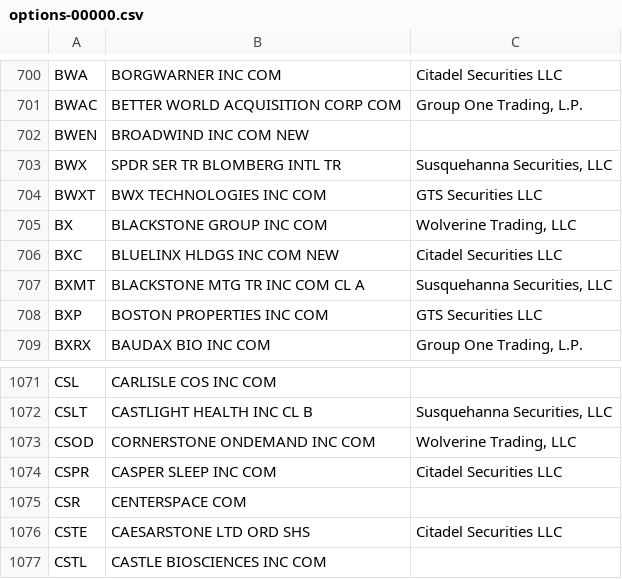
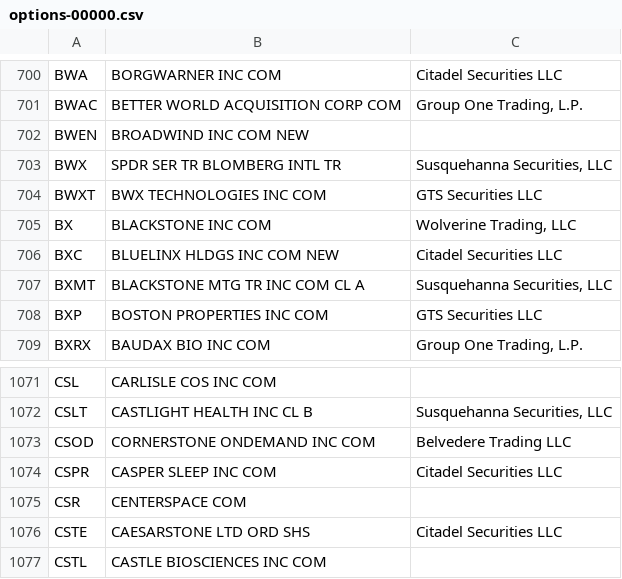
Before and after one commit to haoenhui/usa-optionable-stocks, a CSV file: options-00000.csv, drawn as a sheet; only a part is shown, gaps mark what is left out.

```diff
--- a/options-00000.csv
+++ b/options-00000.csv
@@ -704,3 +704,3 @@ BWX,SPDR SER TR BLOMBERG INTL TR,"Susquehanna Securities, LLC"
 BWXT,BWX TECHNOLOGIES INC COM,GTS Securities LLC
-BX,BLACKSTONE GROUP INC COM,"Wolverine Trading, LLC"
+BX,BLACKSTONE INC COM,"Wolverine Trading, LLC"
 BXC,BLUELINX HLDGS INC COM NEW,Citadel Securities LLC
@@ -1072,3 +1072,3 @@ CSL,CARLISLE COS INC COM,
 CSLT,CASTLIGHT HEALTH INC CL B,"Susquehanna Securities, LLC"
-CSOD,CORNERSTONE ONDEMAND INC COM,"Wolverine Trading, LLC"
+CSOD,CORNERSTONE ONDEMAND INC COM,Belvedere Trading LLC
 CSPR,CASPER SLEEP INC COM,Citadel Securities LLC
```
Also changed, not shown: weekly-options-00000.csv.
